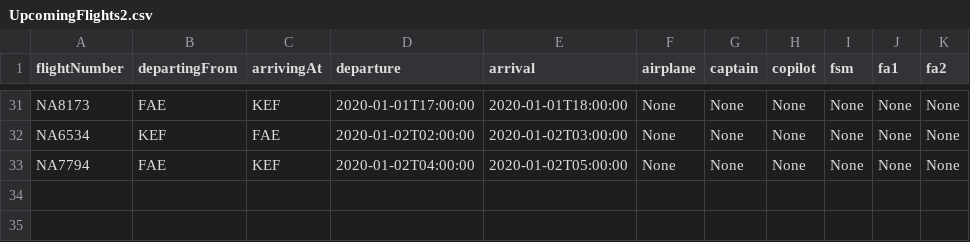
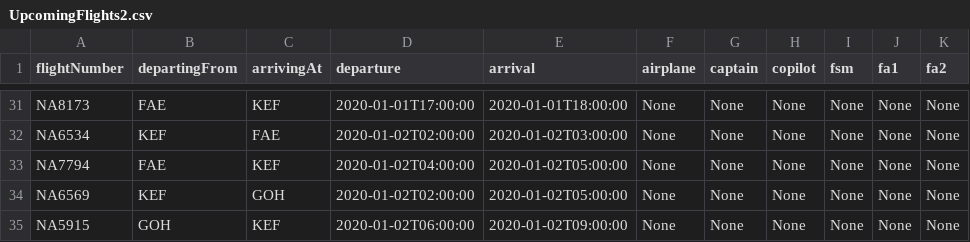
Before and after one commit to juliush16/Verklegt_1, a CSV file: Repo/UpcomingFlights2.csv, drawn as a sheet; only a part is shown, gaps mark what is left out.

Commit message:
dj

```diff
--- a/Repo/UpcomingFlights2.csv
+++ b/Repo/UpcomingFlights2.csv
@@ -33 +33,3 @@ NA6534,KEF,FAE,2020-01-02T02:00:00,2020-01-02T03:00:00,None,None,None,None,None,
 NA7794,FAE,KEF,2020-01-02T04:00:00,2020-01-02T05:00:00,None,None,None,None,None,None
+NA6569,KEF,GOH,2020-01-02T02:00:00,2020-01-02T05:00:00,None,None,None,None,None,None
+NA5915,GOH,KEF,2020-01-02T06:00:00,2020-01-02T09:00:00,None,None,None,None,None,None
```
